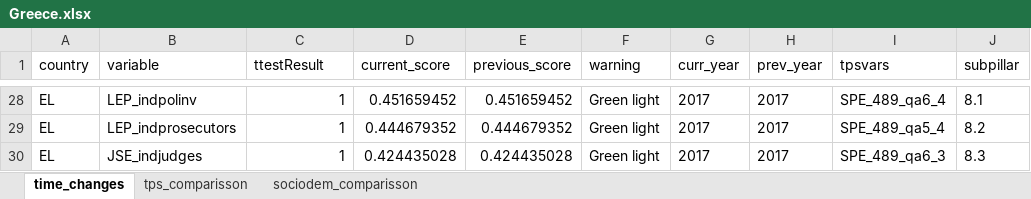
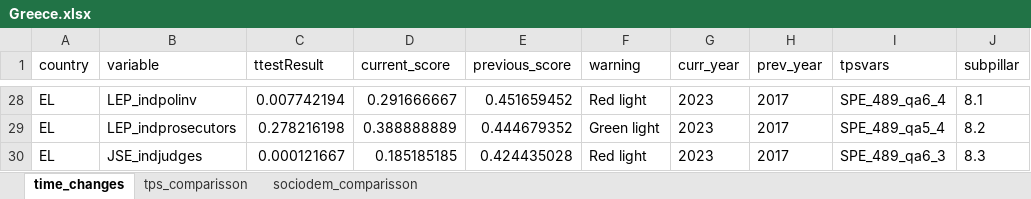
Before and after one commit to ctoruno/eu-data-validation, an Excel workbook: CD-valid/Outcomes/Pretest/Greece/Greece.xlsx, sheet time_changes, drawn as a sheet; only a part is shown, gaps mark what is left out; values as stored, in another font and other column widths than the file's, no borders; the diff covers the shown part only; the diff names each change by its address in the sheet, - before the commit and + after, or states it on an @@ line.

```diff
--- a/CD-valid/Outcomes/Pretest/Greece/Greece.xlsx (sheet time_changes)
+++ b/CD-valid/Outcomes/Pretest/Greece/Greece.xlsx (sheet time_changes)
-C28 (ttestResult): 1
+C28 (ttestResult): 0.007742194
-D28 (current_score): 0.451659452
+D28 (current_score): 0.291666667
-F28 (warning): Green light
+F28 (warning): Red light
-G28:G30 (curr_year): 2017
+G28:G30 (curr_year): 2023
-C29 (ttestResult): 1
+C29 (ttestResult): 0.278216198
-D29 (current_score): 0.444679352
+D29 (current_score): 0.388888889
-C30 (ttestResult): 1
+C30 (ttestResult): 0.000121667
-D30 (current_score): 0.424435028
+D30 (current_score): 0.185185185
-F30 (warning): Green light
+F30 (warning): Red light
```
Also changed, not shown: 97 edited cells elsewhere in this sheet, 3 other files.
